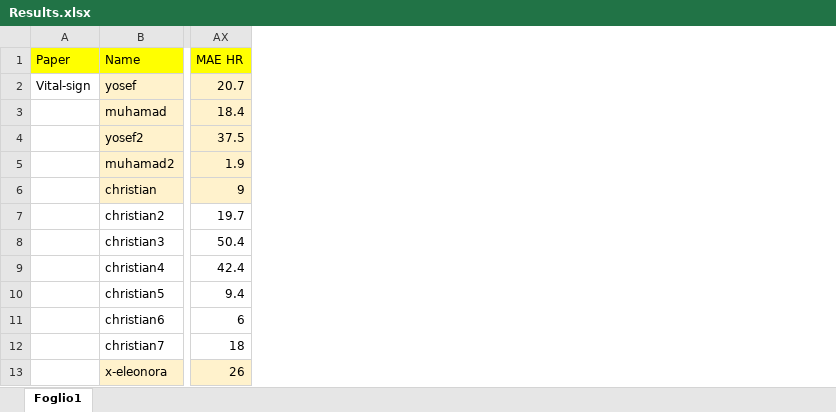
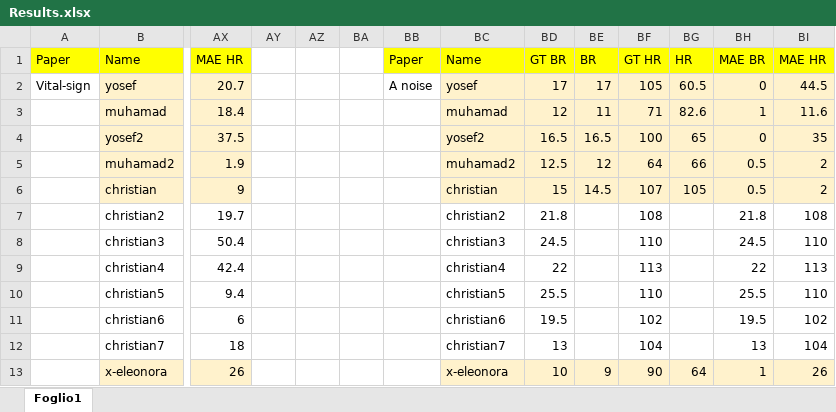
Before and after one commit to FarinaChristian/review, an Excel workbook: Results.xlsx, sheet Foglio1, drawn as a sheet; only a part is shown, gaps mark what is left out; values as stored, in another font and other column widths than the file's, no borders; the diff names each change by its address in the sheet, - before the commit and + after, or states it on an @@ line.

Commit message:
Add files via upload

```diff
--- a/Results.xlsx (sheet Foglio1)
+++ b/Results.xlsx (sheet Foglio1)
+column AY, empty
+column AZ, empty
+column BA, empty
+column BB, rows 1-2: Paper | A noise
+column BC, rows 1-13: Name | yosef | muhamad | yosef2 | muhamad2 | christian | christian2 | christian3 | christian4 | christian5 | christian6 | christian7 | x-eleonora
+column BD, rows 1-13: GT BR | 17 | 12 | 16.5 | 12.5 | 15 | 21.8 | 24.5 | 22 | 25.5 | 19.5 | 13 | 10
+column BE, rows 1-13: BR | 17 | 11 | 16.5 | 12 | 14.5 |  |  |  |  |  |  | 9
+column BF, rows 1-13: GT HR | 105 | 71 | 100 | 64 | 107 | 108 | 110 | 113 | 110 | 102 | 104 | 90
+column BG, rows 1-13: HR | 60.5 | 82.6 | 65 | 66 | 105 |  |  |  |  |  |  | 64
+column BH, rows 1-13: MAE BR | 0 | 1 | 0 | 0.5 | 0.5 | 21.8 | 24.5 | 22 | 25.5 | 19.5 | 13 | 1
+column BI, rows 1-13: MAE HR | 44.5 | 11.6 | 35 | 2 | 2 | 108 | 110 | 113 | 110 | 102 | 104 | 26
```
